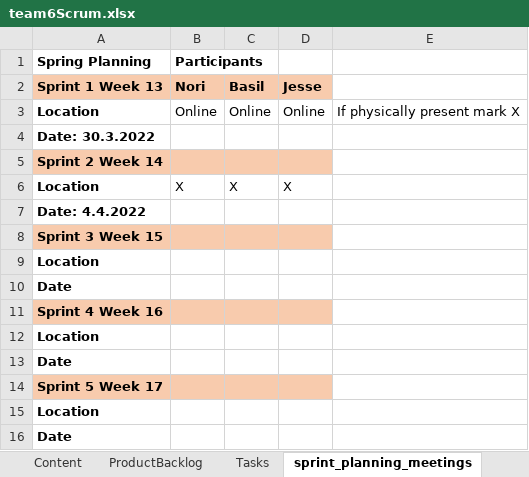
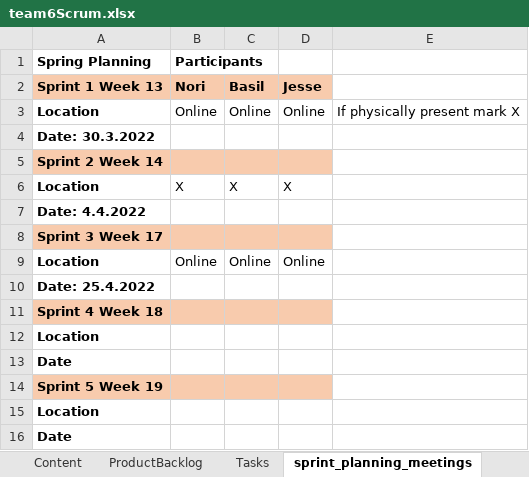
Before and after one commit to BaselOmsha/Team6, an Excel workbook: team6Scrum.xlsx, sheet sprint_planning_meetings, drawn as a sheet; values as stored, in another font and other column widths than the file's, no borders; charts and pictures and table styles not drawn; removed rows and columns are numbered as before the commit, all else as after; the diff names each change by its address in the sheet, - before the commit and + after, or states it on an @@ line.

```diff
--- a/team6Scrum.xlsx (sheet sprint_planning_meetings)
+++ b/team6Scrum.xlsx (sheet sprint_planning_meetings)
-A8 (Sprint 1 Week 13): Sprint 3 Week 15
+A8 (Sprint 1 Week 13): Sprint 3 Week 17
+row 9: Location | Online | Online | Online
+row 10: Date: 25.4.2022
+row 11: Sprint 4 Week 18
-A14 (Sprint 1 Week 13): Sprint 4 Week 16
+A14 (Sprint 1 Week 13): Sprint 5 Week 19
-row 12: Location
-row 13: Date
-row 14: Sprint 5 Week 17
```
Also changed, not shown: other sheet tabs.
